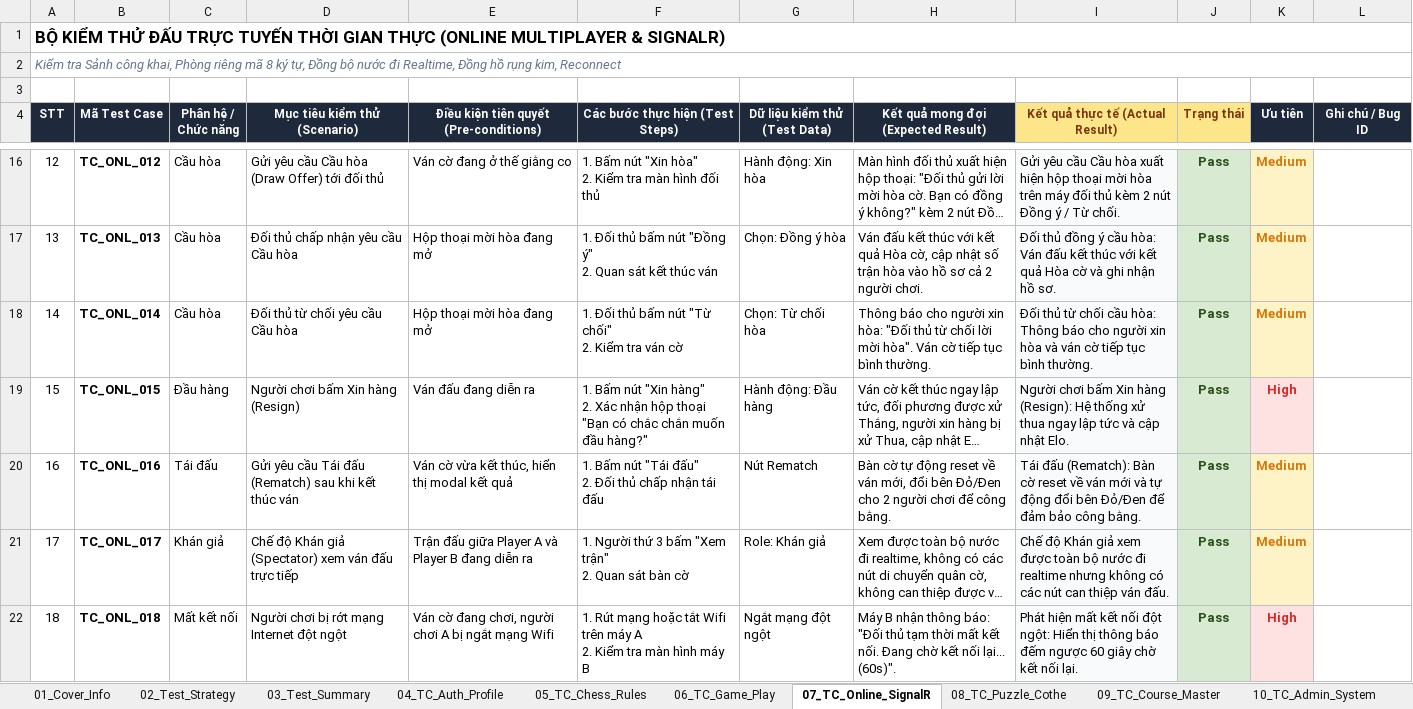
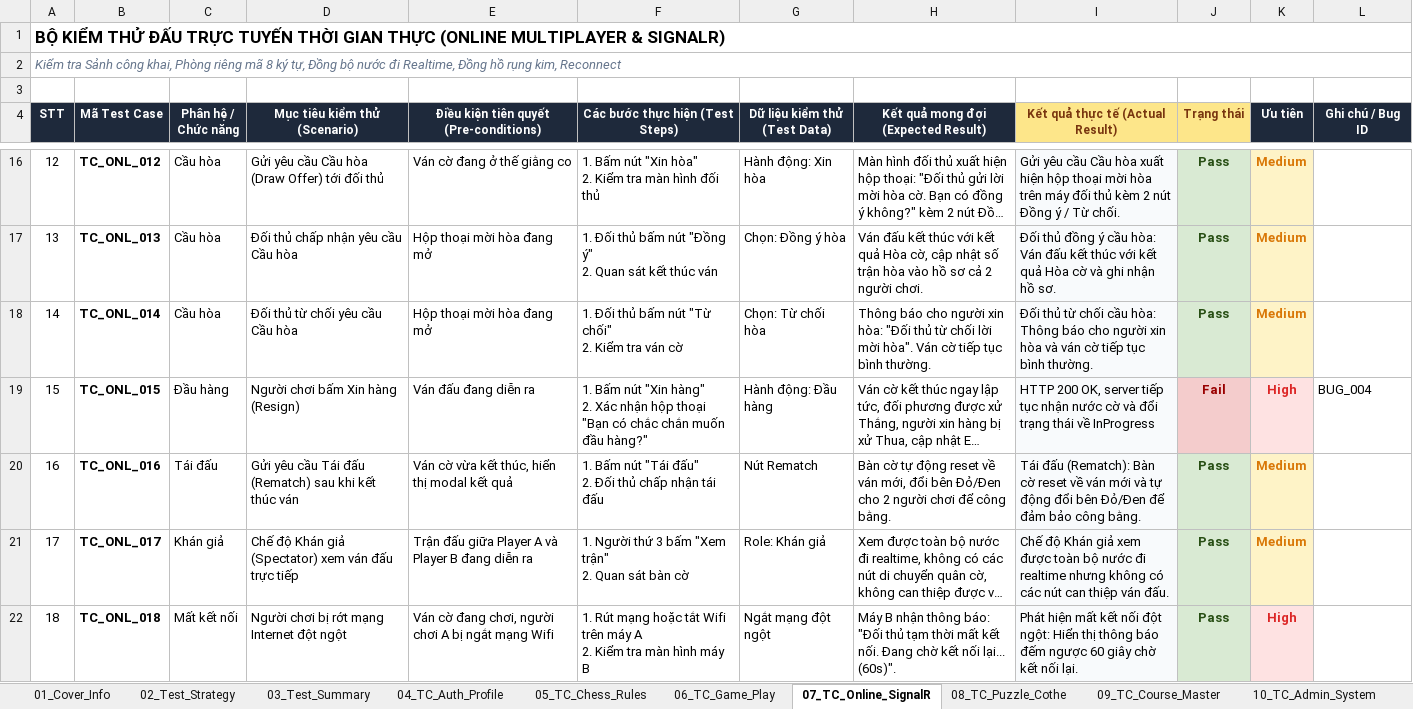
Before and after one commit to thequang120605-byte/C-T-ng-, an Excel workbook: Testing/TestCases_KLCN_CoTuong (1).xlsx, sheet 07_TC_Online_SignalR, drawn as a sheet; only a part is shown, gaps mark what is left out; long unchanged cells end in …; values as stored, in another font and other column widths than the file's, no borders; the diff names each change by its address in the sheet, - before the commit and + after, or states it on an @@ line.

```diff
--- a/Testing/TestCases_KLCN_CoTuong (1).xlsx (sheet 07_TC_Online_SignalR)
+++ b/Testing/TestCases_KLCN_CoTuong (1).xlsx (sheet 07_TC_Online_SignalR)
-I19 (Kết quả thực tế (Actual Result)): Người chơi bấm Xin hàng (Resign): Hệ thống xử thua ngay lập tức và cập nhật Elo.
+I19 (Kết quả thực tế (Actual Result)): HTTP 200 OK, server tiếp tục nhận nước cờ và đổi trạng thái về InProgress
-J19 (Trạng thái): Pass
+J19 (Trạng thái): Fail
@@ J19 fill: #D9EAD3 → #F4CCCC, text colour: #274E13 → #990000 @@
-L19 (Ghi chú / Bug ID): (empty)
+L19 (Ghi chú / Bug ID): BUG_004
```
Also changed, not shown: sheet 12_Defect_Log, sheet 10_TC_Admin_System, sheet 09_TC_Course_Master, sheet 04_TC_Auth_Profile, Testing/04_TaiLieu_Va_BaoCao_KiemThu/BANG_KE_HOACH_VA_KICH_BAN_KIEM_THU_137_TC.xlsx, 1 other file.
